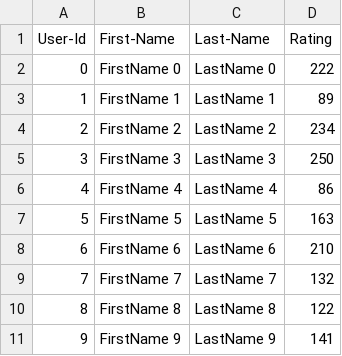
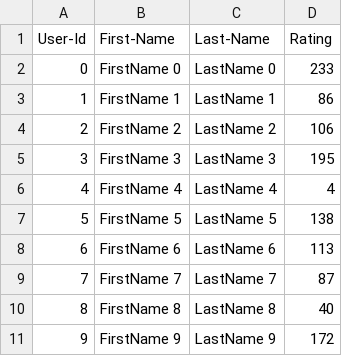
Before and after one commit to AED-Spring-2020-Runtime-Terror/AEDSpring2020-RuntimeTerrorRepo, a CSV file: lab7_complete/UserCatalogue.csv, drawn as a sheet.

```diff
--- a/lab7_complete/UserCatalogue.csv
+++ b/lab7_complete/UserCatalogue.csv
@@ -1,11 +1,11 @@
 User-Id,First-Name,Last-Name,Rating
-0,FirstName 0,LastName 0,222
-1,FirstName 1,LastName 1,89
-2,FirstName 2,LastName 2,234
-3,FirstName 3,LastName 3,250
-4,FirstName 4,LastName 4,86
-5,FirstName 5,LastName 5,163
-6,FirstName 6,LastName 6,210
-7,FirstName 7,LastName 7,132
-8,FirstName 8,LastName 8,122
-9,FirstName 9,LastName 9,141
+0,FirstName 0,LastName 0,233
+1,FirstName 1,LastName 1,86
+2,FirstName 2,LastName 2,106
+3,FirstName 3,LastName 3,195
+4,FirstName 4,LastName 4,4
+5,FirstName 5,LastName 5,138
+6,FirstName 6,LastName 6,113
+7,FirstName 7,LastName 7,87
+8,FirstName 8,LastName 8,40
+9,FirstName 9,LastName 9,172
```
Also changed, not shown: lab7_complete/CommentData.csv, 16 other files.
